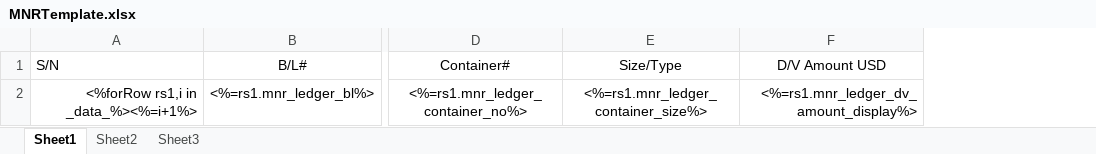
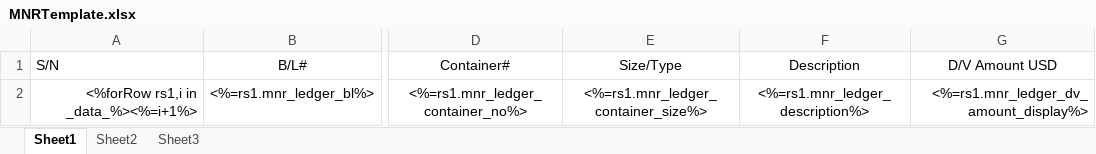
Before and after one commit to LiqunHu/zhongtan-server, an Excel workbook: excelTemplate/MNRTemplate.xlsx, sheet Sheet1, drawn as a sheet; only a part is shown, gaps mark what is left out; values as stored, in another font and other column widths than the file's, no borders; the diff names each change by its address in the sheet, - before the commit and + after, or states it on an @@ line.

```diff
--- a/excelTemplate/MNRTemplate.xlsx (sheet Sheet1)
+++ b/excelTemplate/MNRTemplate.xlsx (sheet Sheet1)
+column F (Description), row 2: <%=rs1.mnr_ledger_description%>
```
Also changed, not shown: 2 other files.
